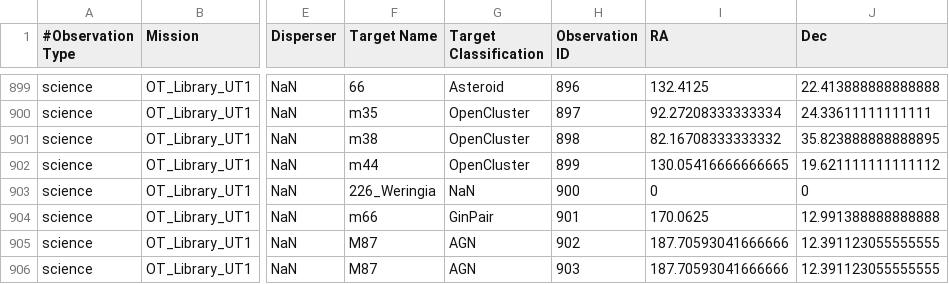
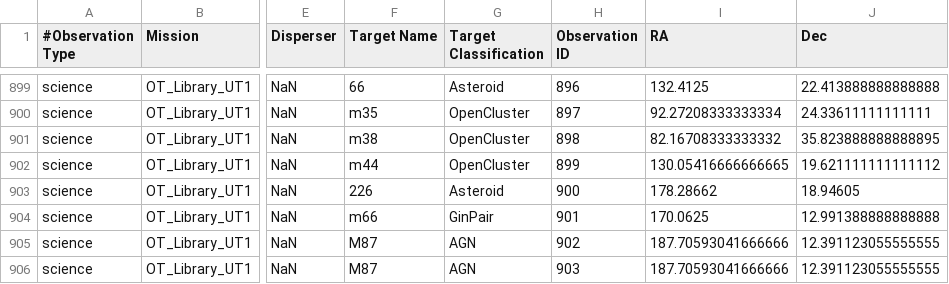
Before and after one commit to dtouzan/MASTdb, a CSV file: UT1_MAST_CATALOG.csv, drawn as a sheet; only a part is shown, gaps mark what is left out; the diff names each change by its address in the sheet, - before the commit and + after, or states it on an @@ line.

Commit message:
Update MAST catalog

```diff
--- a/UT1_MAST_CATALOG.csv
+++ b/UT1_MAST_CATALOG.csv
-F903 (Target Name): 226_Weringia
+F903 (Target Name): 226
-G903 (Target Classification): NaN
+G903 (Target Classification): Asteroid
-I903 (RA): 0
+I903 (RA): 178.28662
-J903 (Dec): 0
+J903 (Dec): 18.94605
```
